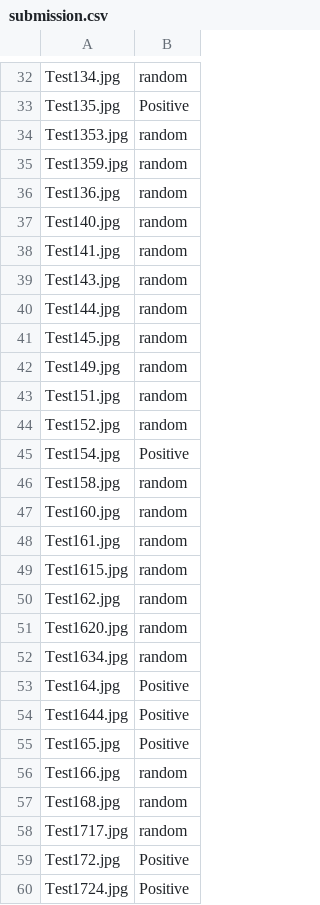
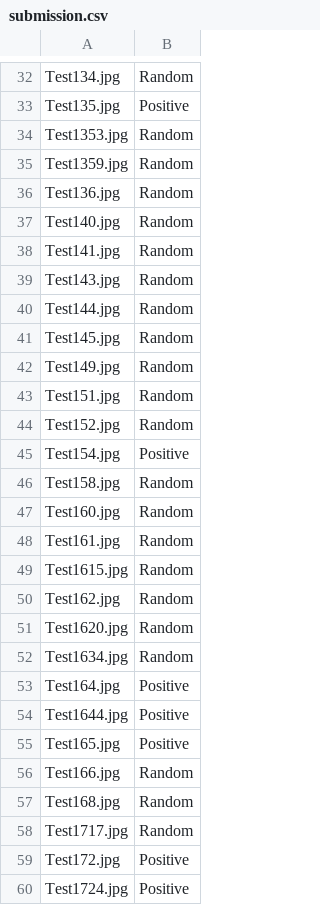
Before and after one commit to sharanp98/LoveisLove, a CSV file: model/submission.csv, drawn as a sheet; only a part is shown, gaps mark what is left out; the diff covers the shown part only; the diff names each change by its address in the sheet, - before the commit and + after, or states it on an @@ line.

```diff
--- a/model/submission.csv
+++ b/model/submission.csv
-B32: random
+B32: Random
-B34:B44: random
+B34:B44: Random
-B46:B52: random
+B46:B52: Random
-B56:B58: random
+B56:B58: Random
```
Also changed, not shown: 139 edited cells elsewhere in this file.
